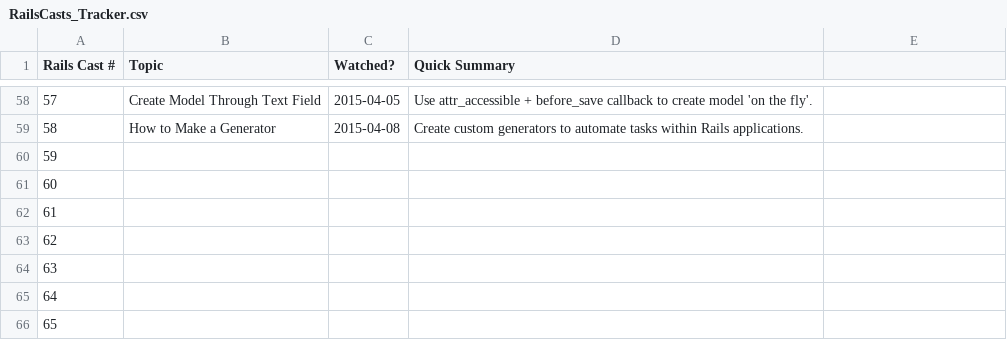
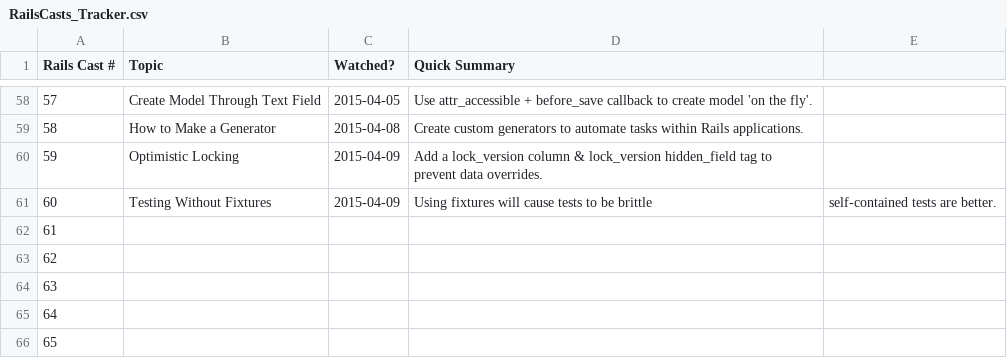
Before and after one commit to CarlosPlusPlus/_Learn-To-Code-Ruby_Rails, a CSV file: RailsCasts_Tracker.csv, drawn as a sheet; only a part is shown, gaps mark what is left out.

Commit message:
Watches RailsCasts Episode(s) 059, 060.

```diff
--- a/RailsCasts_Tracker.csv
+++ b/RailsCasts_Tracker.csv
@@ -59,4 +59,4 @@ Rails Cast #,Topic,Watched?,Quick Summary
 58,How to Make a Generator,2015-04-08,Create custom generators to automate tasks within Rails applications.
-59,,,
-60,,,
+59,Optimistic Locking,2015-04-09,Add a lock_version column & lock_version hidden_field tag to prevent data overrides.
+60,Testing Without Fixtures,2015-04-09,Using fixtures will cause tests to be brittle, self-contained tests are better.
 61,,,
```
